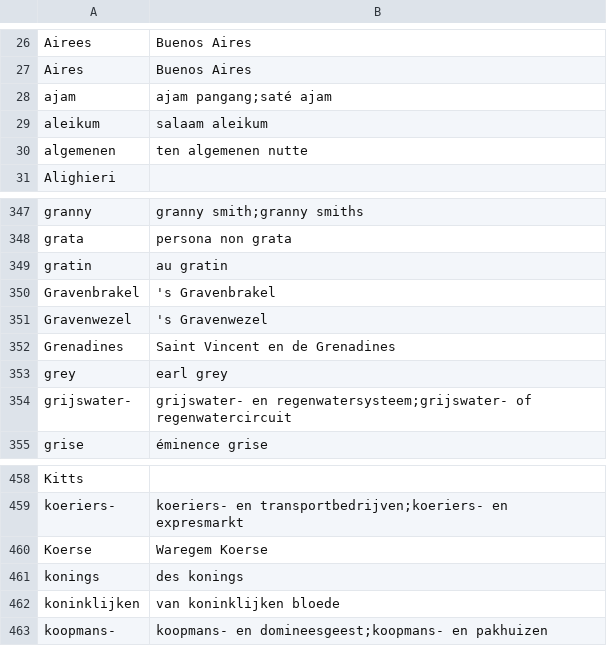
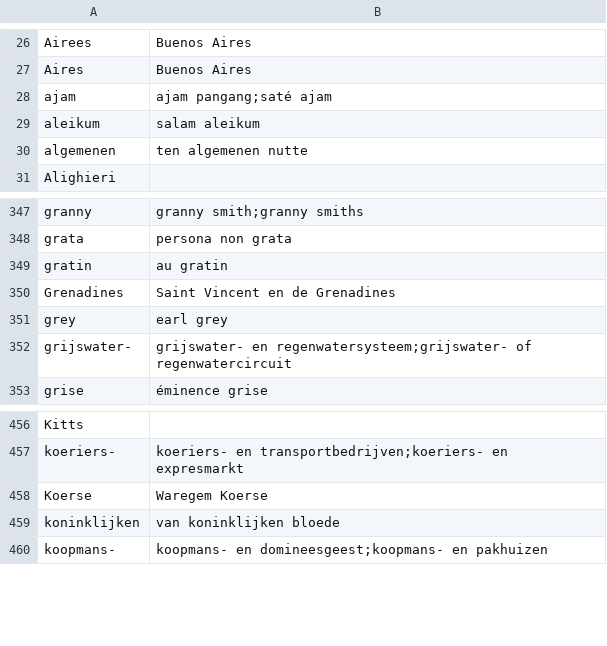
Before and after one commit to OpenTaal/opentaal-wordlist, a TSV file: elements/wordparts.tsv, drawn as a sheet; only a part is shown, gaps mark what is left out.

```diff
--- a/elements/wordparts.tsv
+++ b/elements/wordparts.tsv
@@ -28,3 +28,3 @@ Aires	Buenos Aires
 ajam	ajam pangang;saté ajam
-aleikum	salaam aleikum
+aleikum	salam aleikum
 algemenen	ten algemenen nutte
@@ -349,4 +349,2 @@ grata	persona non grata
 gratin	au gratin
-Gravenbrakel	's Gravenbrakel
-Gravenwezel	's Gravenwezel
 Grenadines	Saint Vincent en de Grenadines
@@ -460,3 +458,2 @@ koeriers-	koeriers- en transportbedrijven;koeriers- en expresmarkt
 Koerse	Waregem Koerse
-konings	des konings
 koninklijken	van koninklijken bloede
```
Also changed, not shown: elements/corrections.tsv, 5 other files.
